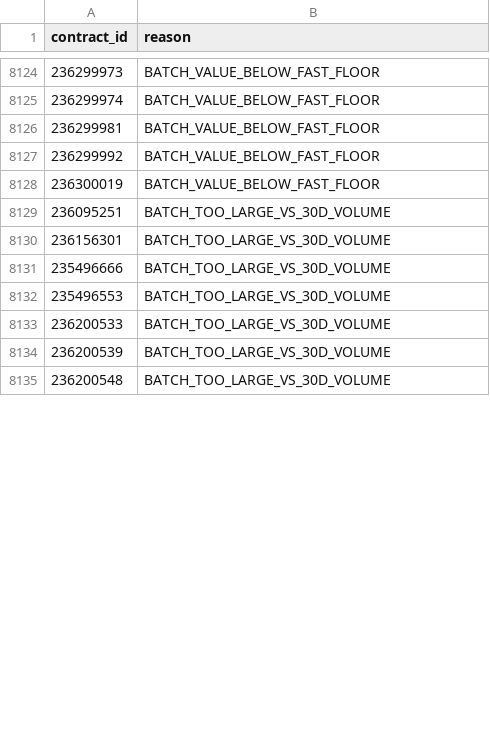
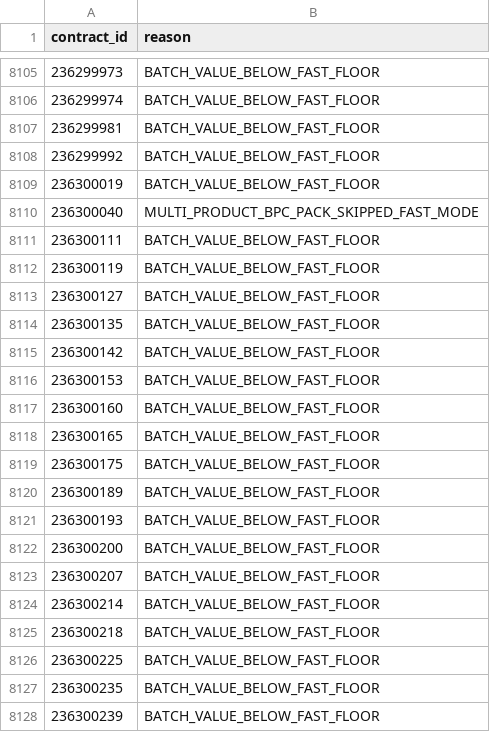
Before and after one commit to samson8964/chatgpt-eve, a CSV file: results/latest/excluded.csv, drawn as a sheet; only a part is shown, gaps mark what is left out; the shorter side is filled out with more unchanged rows; the diff covers the shown part only; the diff names each change by its address in the sheet, - before the commit and + after, or states it on an @@ line.

```diff
--- a/results/latest/excluded.csv
+++ b/results/latest/excluded.csv
+row 8110: 236300040 | MULTI_PRODUCT_BPC_PACK_SKIPPED_FAST_MODE
+row 8111: 236300111 | BATCH_VALUE_BELOW_FAST_FLOOR
+row 8112: 236300119 | BATCH_VALUE_BELOW_FAST_FLOOR
+row 8113: 236300127 | BATCH_VALUE_BELOW_FAST_FLOOR
+row 8114: 236300135 | BATCH_VALUE_BELOW_FAST_FLOOR
+row 8115: 236300142 | BATCH_VALUE_BELOW_FAST_FLOOR
+row 8116: 236300153 | BATCH_VALUE_BELOW_FAST_FLOOR
+row 8117: 236300160 | BATCH_VALUE_BELOW_FAST_FLOOR
+row 8118: 236300165 | BATCH_VALUE_BELOW_FAST_FLOOR
+row 8119: 236300175 | BATCH_VALUE_BELOW_FAST_FLOOR
+row 8120: 236300189 | BATCH_VALUE_BELOW_FAST_FLOOR
+row 8121: 236300193 | BATCH_VALUE_BELOW_FAST_FLOOR
+row 8122: 236300200 | BATCH_VALUE_BELOW_FAST_FLOOR
+row 8123: 236300207 | BATCH_VALUE_BELOW_FAST_FLOOR
+row 8124: 236300214 | BATCH_VALUE_BELOW_FAST_FLOOR
+row 8125: 236300218 | BATCH_VALUE_BELOW_FAST_FLOOR
+row 8126: 236300225 | BATCH_VALUE_BELOW_FAST_FLOOR
+row 8127: 236300235 | BATCH_VALUE_BELOW_FAST_FLOOR
+row 8128: 236300239 | BATCH_VALUE_BELOW_FAST_FLOOR
```
Also changed, not shown: 24 added rows, 30 removed rows and 2 moved rows elsewhere in this file, results/latest/bpc_v2_safe_candidates.csv, results/latest/bpc_value_opportunities.csv, 19 other files.
